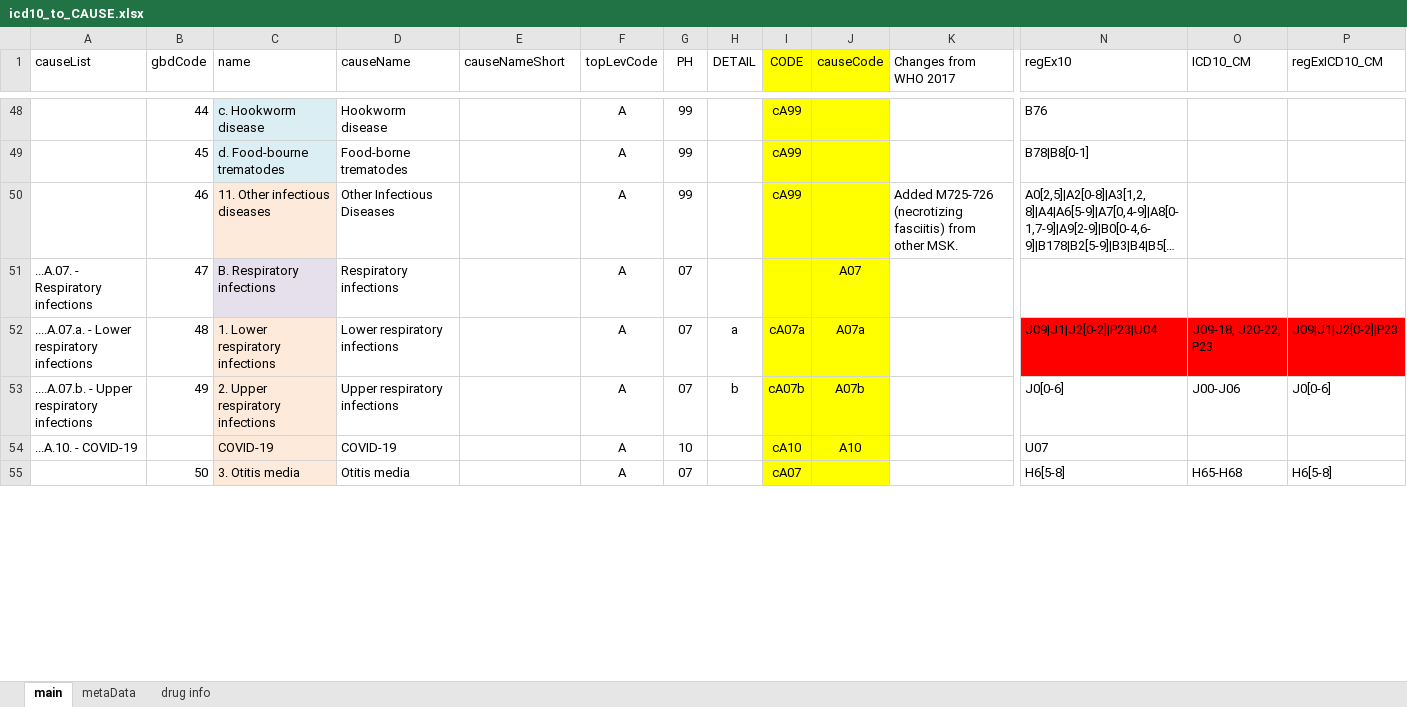
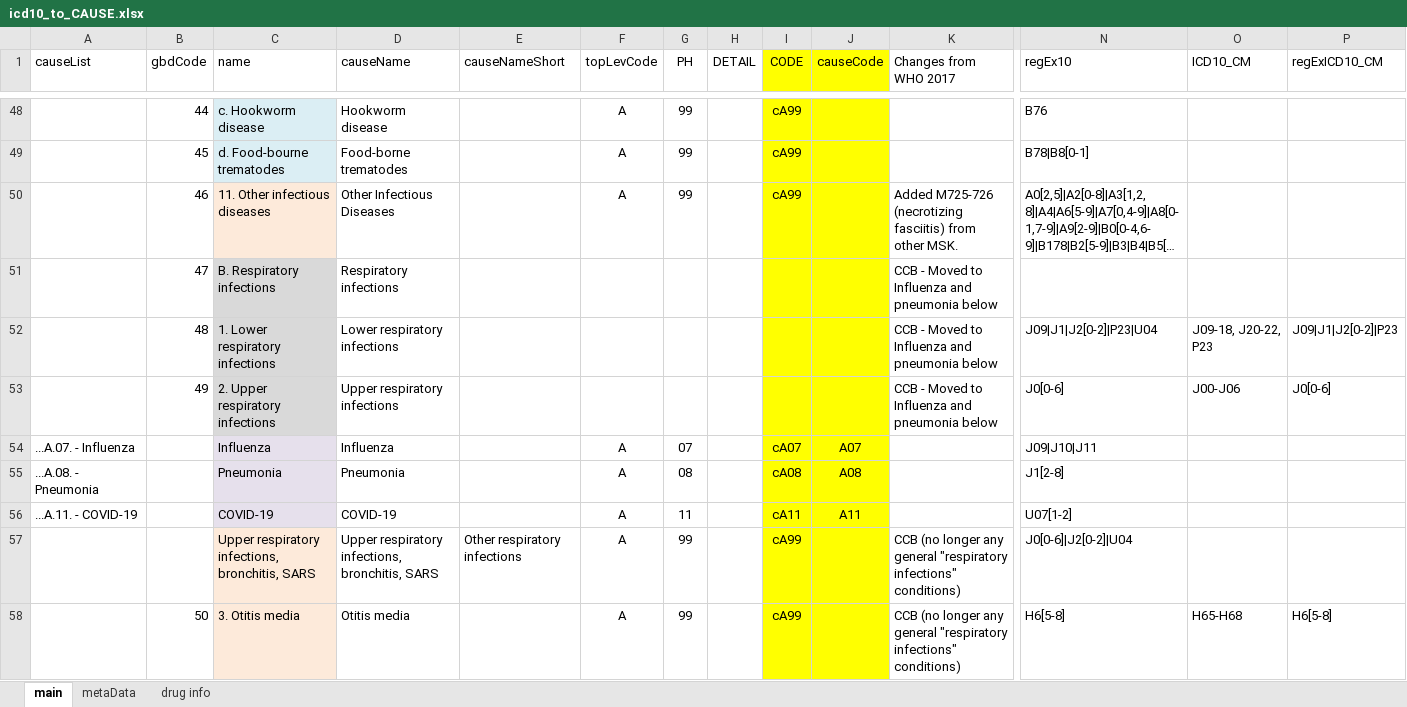
Before and after one commit to mcSamuelDataSci/CACommunityBurden, an Excel workbook: myCCB/myInfo/icd10_to_CAUSE.xlsx, sheet main, drawn as a sheet; only a part is shown, gaps mark what is left out; long unchanged cells end in …; values as stored, in another font and other column widths than the file's, no borders; addresses are those after the commit; rows hold the shown columns only; the diff covers the shown part only; the diff names each change by its address in the sheet, - before the commit and + after, or states it on an @@ line.

Commit message:
Nov 1st push - Updated 2020 mortality datasets; Pneumonia & Influenza added to CCB Cause List; year parameter added; New url parameter tab

```diff
--- a/myCCB/myInfo/icd10_to_CAUSE.xlsx (sheet main)
+++ b/myCCB/myInfo/icd10_to_CAUSE.xlsx (sheet main)
-A51 (causeList): ...A.07. - Respiratory infections
+A51 (causeList): (empty)
-F51:F53 (topLevCode): A
+F51:F53 (topLevCode): (empty)
-G51:G53 (PH): 07
+G51:G53 (PH): (empty)
-J51 (causeCode): A07
+J51 (causeCode): (empty)
-K51:K53 (Changes from WHO 2017): (empty)
+K51:K53 (Changes from WHO 2017): CCB - Moved to Influenza and pneumonia below
-A52 (causeList): ....A.07.a. - Lower respiratory infections
+A52 (causeList): (empty)
-C52:C53 fill: #FDEADA
+C52:C53 fill: #D9D9D9
-H52 (DETAIL): a
+H52 (DETAIL): (empty)
-I52 (CODE): cA07a
+I52 (CODE): (empty)
-J52 (causeCode): A07a
+J52 (causeCode): (empty)
-N52:P52 fill: #FF0000
+N52:P52 fill: none
-A53 (causeList): ....A.07.b. - Upper respiratory infections
+A53 (causeList): (empty)
-H53 (DETAIL): b
+H53 (DETAIL): (empty)
-I53 (CODE): cA07b
+I53 (CODE): (empty)
-J53 (causeCode): A07b
+J53 (causeCode): (empty)
+row 54: ...A.07. - Influenza |  | Influenza | Influenza |  | A | 07 |  | cA07 | A07 |  | J09|J10|J11
+row 55: ...A.08. - Pneumonia |  | Pneumonia | Pneumonia |  | A | 08 |  | cA08 | A08 |  | J1[2-8]
-A56 (causeList): ...A.10. - COVID-19
+A56 (causeList): ...A.11. - COVID-19
-G56 (PH): 10
+G56 (PH): 11
-I56 (CODE): cA10
+I56 (CODE): cA11
-J56 (causeCode): A10
+J56 (causeCode): A11
-N56 (regEx10): U07
+N56 (regEx10): U07[1-2]
+row 57:  |  | Upper respiratory infections, bronchitis, SARS | Upper respiratory infections, bronchitis, SARS | Other respiratory infections | A | 99 |  | cA99 |  | CCB (no longer any general "respiratory infections" conditions) | J0[0-6]|J2[0-2]|U04
-G58 (PH): 07
+G58 (PH): 99
-I58 (CODE): cA07
+I58 (CODE): cA99
-K58 (Changes from WHO 2017): (empty)
+K58 (Changes from WHO 2017): CCB (no longer any general "respiratory infections" conditions)
```
Also changed, not shown: 1 added row and 26 edited cells elsewhere in this sheet, formulas that keep their value, myCCB/myInfo/queryParameter_Linkage.xlsx, 18 other files.
